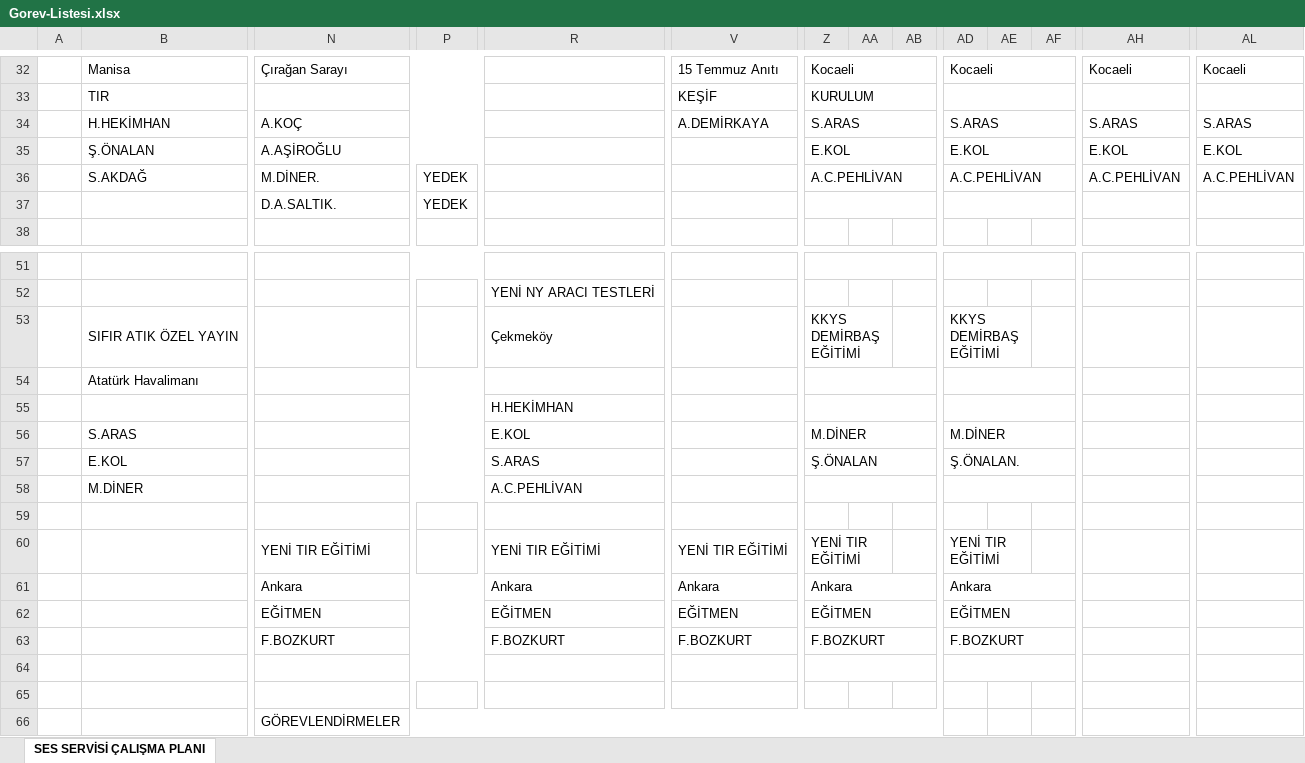
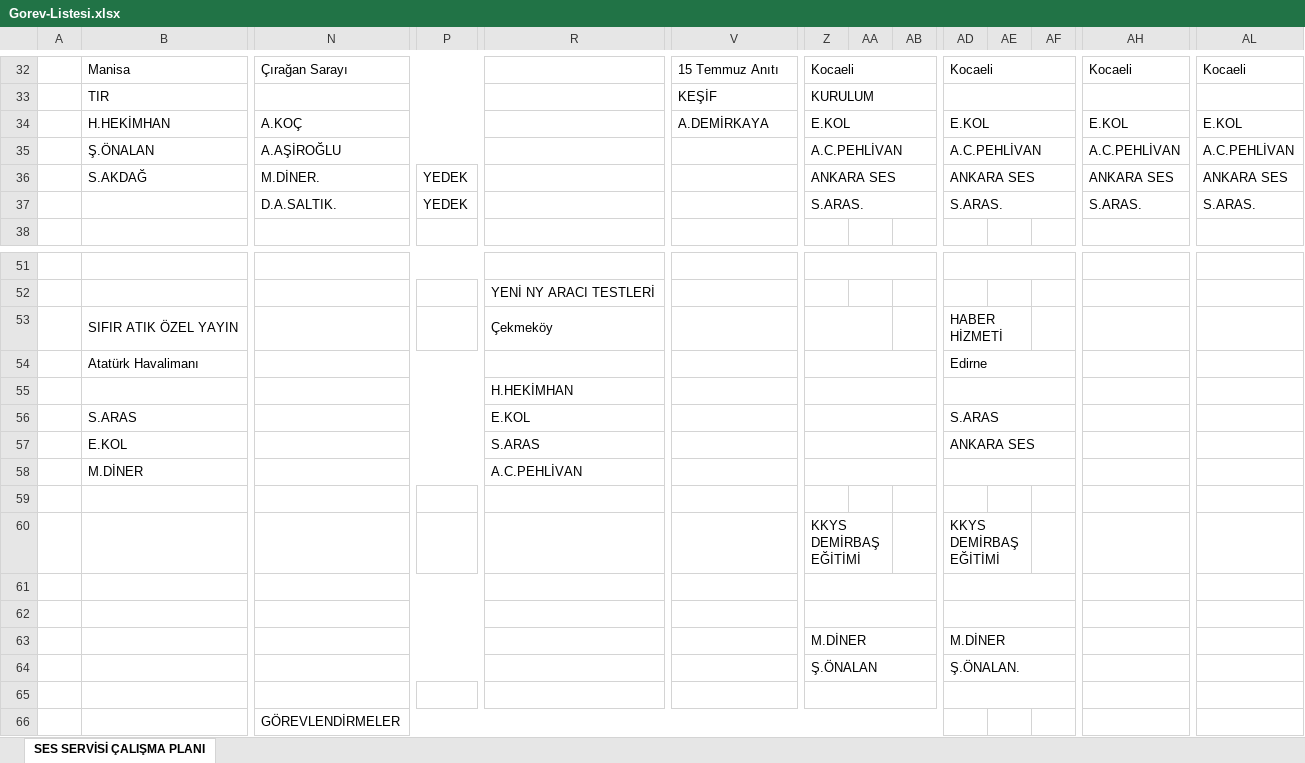
Before and after one commit to bozokyapi5/ses, an Excel workbook: Gorev-Listesi.xlsx, sheet SES SERVİSİ ÇALIŞMA PLANI, drawn as a sheet; only a part is shown, gaps mark what is left out; values as stored, in another font and other column widths than the file's, no cell formats; removed rows and columns are numbered as before the commit, all else as after; rows hold the shown columns only; the diff covers the shown part only; the diff names each change by its address in the sheet, - before the commit and + after, or states it on an @@ line.

```diff
--- a/Gorev-Listesi.xlsx (sheet SES SERVİSİ ÇALIŞMA PLANI)
+++ b/Gorev-Listesi.xlsx (sheet SES SERVİSİ ÇALIŞMA PLANI)
-Z34: S.ARAS
+Z34: E.KOL
-AD34: S.ARAS
+AD34: E.KOL
-AH34: S.ARAS
+AH34: E.KOL
-AL34: S.ARAS
+AL34: E.KOL
-Z35: E.KOL
+Z35: A.C.PEHLİVAN
-AD35: E.KOL
+AD35: A.C.PEHLİVAN
-AH35: E.KOL
+AH35: A.C.PEHLİVAN
-AL35: E.KOL
+AL35: A.C.PEHLİVAN
-Z36: A.C.PEHLİVAN
+Z36: ANKARA SES
-AD36: A.C.PEHLİVAN
+AD36: ANKARA SES
-AH36: A.C.PEHLİVAN
+AH36: ANKARA SES
-AL36: A.C.PEHLİVAN
+AL36: ANKARA SES
-row 37:  |  | D.A.SALTIK. | YEDEK
+row 37:  |  | D.A.SALTIK. | YEDEK |  |  | S.ARAS. |  |  | S.ARAS. |  |  | S.ARAS. | S.ARAS.
-Z53: KKYS DEMİRBAŞ EĞİTİMİ
+Z53: (empty)
-AD53: KKYS DEMİRBAŞ EĞİTİMİ
+AD53: HABER HİZMETİ
-AD54: (empty)
+AD54: Edirne
-Z56: M.DİNER
+Z56: (empty)
-AD56: M.DİNER
+AD56: S.ARAS
-Z57: Ş.ÖNALAN
+Z57: (empty)
-AD57: Ş.ÖNALAN.
+AD57: ANKARA SES
-row 60:  |  | YENİ TIR EĞİTİMİ |  | YENİ TIR EĞİTİMİ | YENİ TIR EĞİTİMİ | YENİ TIR EĞİTİMİ |  |  | YENİ TIR EĞİTİMİ
-row 61:  |  | Ankara |  | Ankara | Ankara | Ankara |  |  | Ankara
-row 62:  |  | EĞİTMEN |  | EĞİTMEN | EĞİTMEN | EĞİTMEN |  |  | EĞİTMEN
-row 63:  |  | F.BOZKURT |  | F.BOZKURT | F.BOZKURT | F.BOZKURT |  |  | F.BOZKURT
+row 60:  |  |  |  |  |  | KKYS DEMİRBAŞ EĞİTİMİ |  |  | KKYS DEMİRBAŞ EĞİTİMİ
+row 62: (empty)
+row 63:  |  |  |  |  |  | M.DİNER |  |  | M.DİNER
+row 64:  |  |  |  |  |  | Ş.ÖNALAN |  |  | Ş.ÖNALAN.
+Z65:AB65 merged
+AD65:AF65 merged
```
Also changed, not shown: 4 added rows and 4 edited cells elsewhere in this sheet, cell formats.
